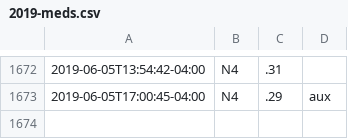
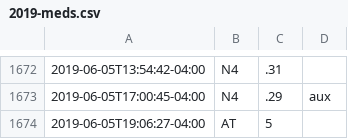
Before and after one commit to fuzzyTew/todo, a CSV file: Routine/meds/2019-meds.csv, drawn as a sheet; only a part is shown, gaps mark what is left out; the diff names each change by its address in the sheet, - before the commit and + after, or states it on an @@ line.

```diff
--- a/Routine/meds/2019-meds.csv
+++ b/Routine/meds/2019-meds.csv
+row 1674: 2019-06-05T19:06:27-04:00 | AT | 5
```
Also changed, not shown: Routine/ttrack/time_details.csv.
